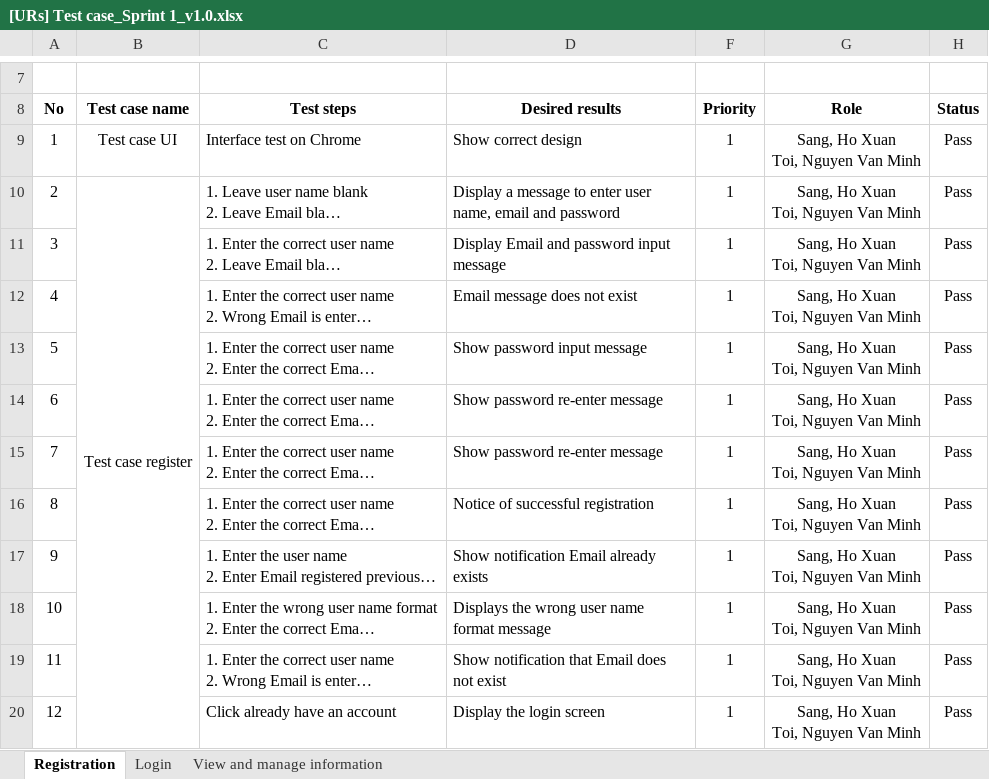
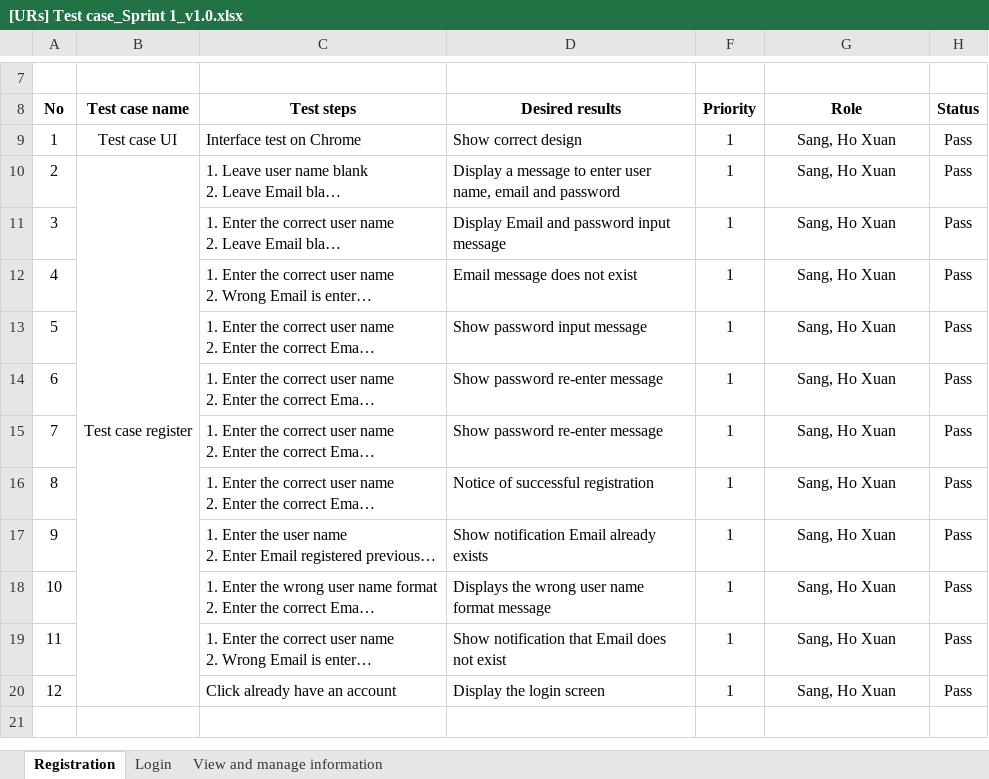
Before and after one commit to nvmt2/university-reviews-fe, an Excel workbook: document/DOCUMENT _C1SE-04_V1/9.Test/Test Sprint 1/[URs] Test case_Sprint 1_v1.0.xlsx, sheet Registration, drawn as a sheet; only a part is shown, gaps mark what is left out; long unchanged cells end in …; values as stored, in another font and other column widths than the file's, no borders; conditional formats not drawn; ↵ is a line break in a cell; the diff names each change by its address in the sheet, - before the commit and + after, or states it on an @@ line.

```diff
--- a/document/DOCUMENT _C1SE-04_V1/9.Test/Test Sprint 1/[URs] Test case_Sprint 1_v1.0.xlsx (sheet Registration)
+++ b/document/DOCUMENT _C1SE-04_V1/9.Test/Test Sprint 1/[URs] Test case_Sprint 1_v1.0.xlsx (sheet Registration)
-G9:G20 (Role): Sang, Ho Xuan ↵ Toi, Nguyen Van Minh
+G9:G20 (Role): Sang, Ho Xuan
```
Also changed, not shown: document/DOCUMENT _C1SE-04_V1/9.Test/Test Sprint 3/[URs] Test case_Sprint 3_v1.0.xlsx, 13 other files.
